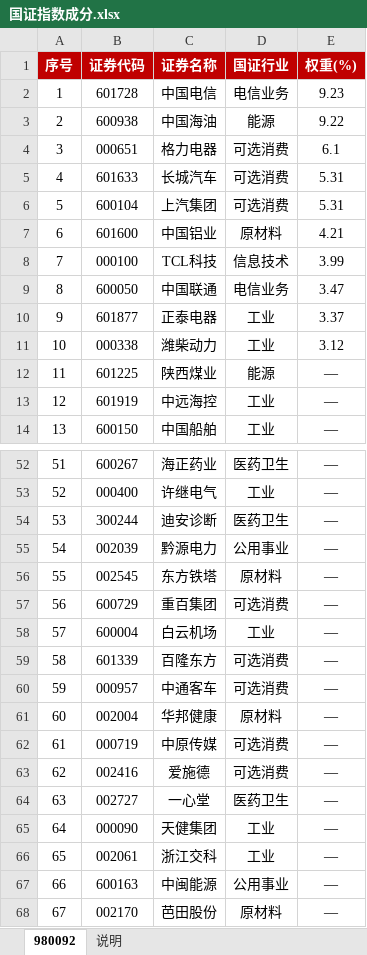
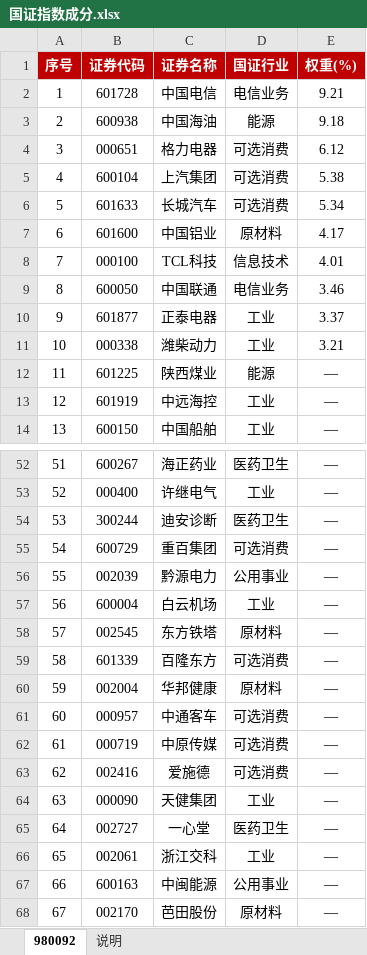
Before and after one commit to smalloneSAMA/a_stock_hongli_analysis, an Excel workbook: excel/国证指数成分.xlsx, sheet 980092, drawn as a sheet; only a part is shown, gaps mark what is left out; values as stored, in another font and other column widths than the file's, no borders; removed rows and columns are numbered as before the commit, all else as after; the diff covers the shown part only; the diff names each change by its address in the sheet, - before the commit and + after, or states it on an @@ line.

```diff
--- a/excel/国证指数成分.xlsx (sheet 980092)
+++ b/excel/国证指数成分.xlsx (sheet 980092)
-E2 (权重(%)): 9.23
+E2 (权重(%)): 9.21
-E3 (权重(%)): 9.22
+E3 (权重(%)): 9.18
-E4 (权重(%)): 6.1
+E4 (权重(%)): 6.12
-row 5: 4 | 601633 | 长城汽车 | 可选消费 | 5.31
@@ column A (序号) renumbered between rows 5 and 96 @@
-E5 (权重(%)): 5.31
+E5 (权重(%)): 5.38
+row 6: 5 | 601633 | 长城汽车 | 可选消费 | 5.34
-E7 (权重(%)): 4.21
+E7 (权重(%)): 4.17
-E8 (权重(%)): 3.99
+E8 (权重(%)): 4.01
-E9 (权重(%)): 3.47
+E9 (权重(%)): 3.46
-E11 (权重(%)): 3.12
+E11 (权重(%)): 3.21
@@ row 57 moved to row 55: 54 @@
@@ row 58 moved to row 57: 56 @@
@@ row 61 moved to row 60: 59 @@
@@ row 65 moved to row 64: 63 @@
```
Also changed, not shown: 8 moved rows elsewhere in this sheet, excel/ETF历史.xlsx, excel/自选股清单.xlsx, 27 other files.
